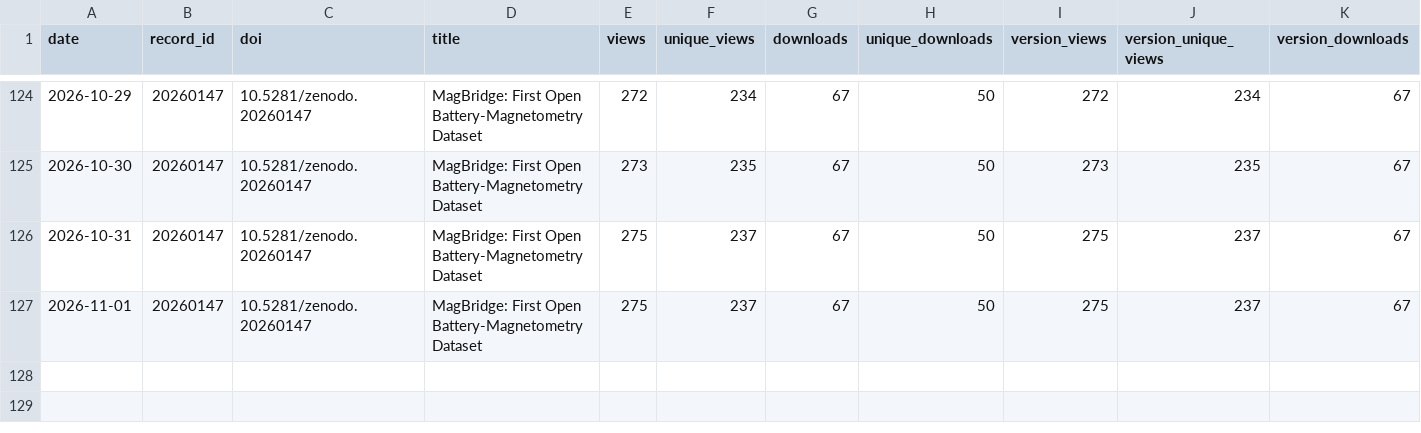
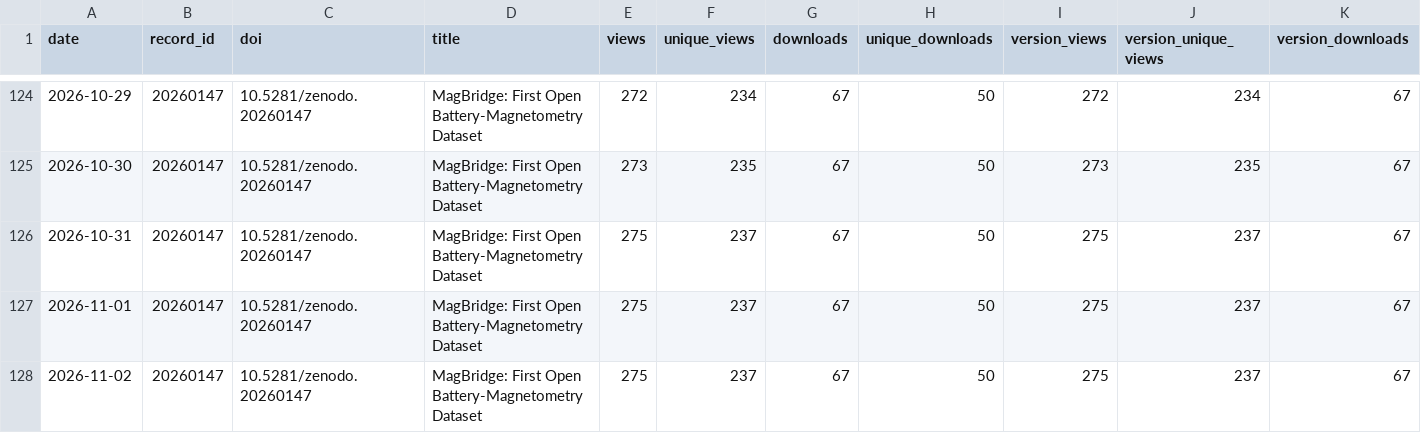
Before and after one commit to SakthiGs/MagBridge-Metrics, a CSV file: data/magbridge_zenodo_snapshots.csv, drawn as a sheet; only a part is shown, gaps mark what is left out; rows hold the shown columns only; the diff names each change by its address in the sheet, - before the commit and + after, or states it on an @@ line.

```diff
--- a/data/magbridge_zenodo_snapshots.csv
+++ b/data/magbridge_zenodo_snapshots.csv
+row 128: 2026-11-02 | 20260147 | 10.5281/zenodo.20260147 | MagBridge: First Open Battery-Magnetometry Dataset | 275 | 237 | 67 | 50 | 275 | 237 | 67
```
Also changed, not shown: data/magbridge_zenodo_daily.csv.
